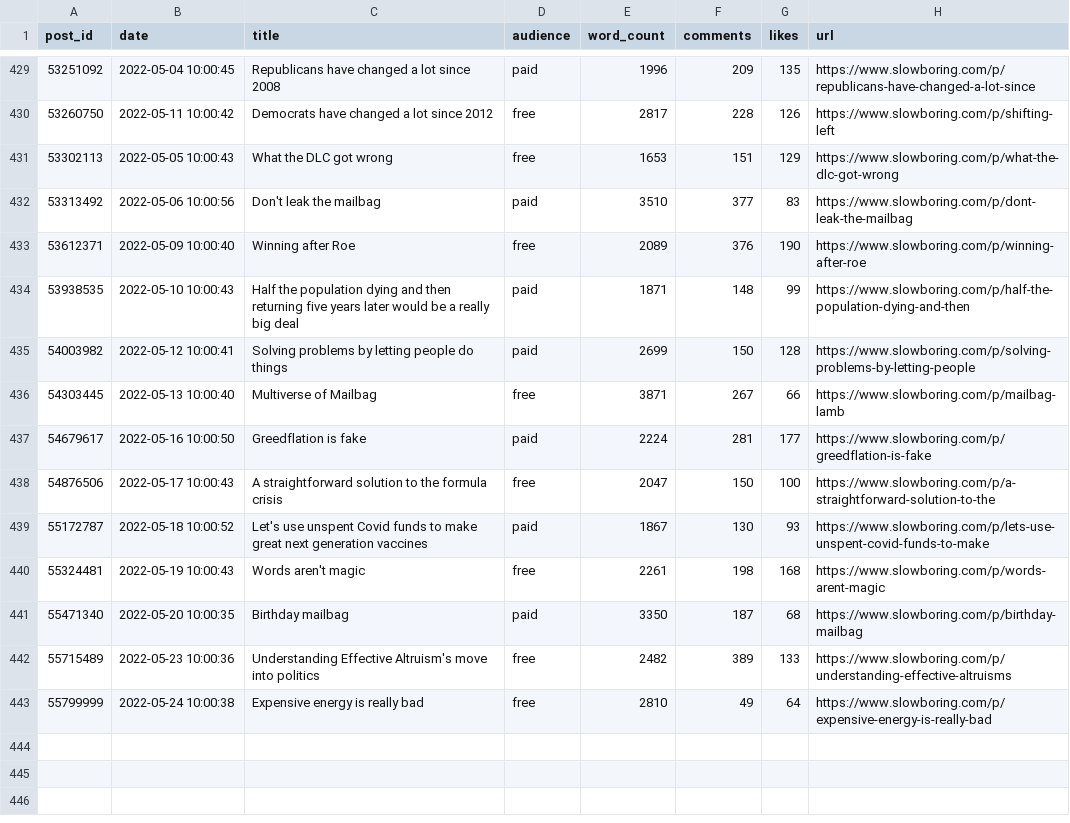
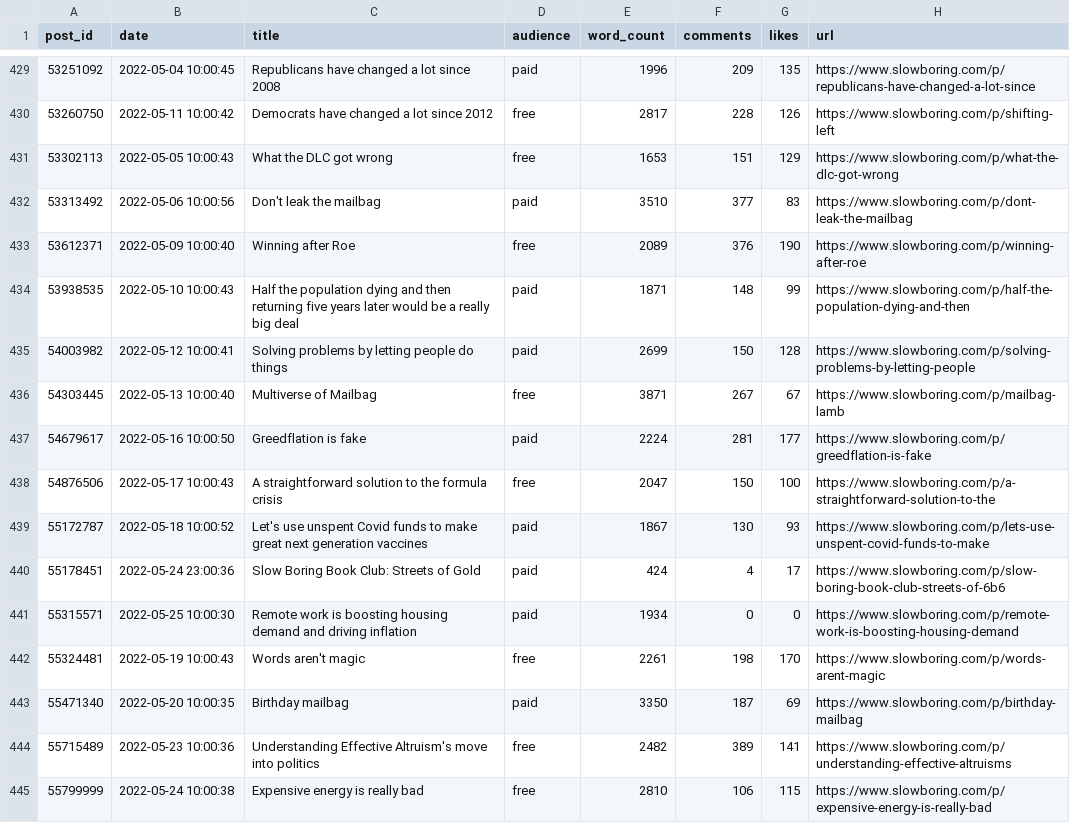
Before and after one commit to matthagy/slowboring_article_clusters, a CSV file: data/posts.csv, drawn as a sheet; only a part is shown, gaps mark what is left out.

Commit message:
Updated data

```diff
--- a/data/posts.csv
+++ b/data/posts.csv
@@ -435,3 +435,3 @@ post_id,date,title,audience,word_count,comments,likes,url
 54003982,2022-05-12 10:00:41,Solving problems by letting people do things,paid,2699,150,128,https://www.slowboring.com/p/solving-problems-by-letting-people
-54303445,2022-05-13 10:00:40,Multiverse of Mailbag ,free,3871,267,66,https://www.slowboring.com/p/mailbag-lamb
+54303445,2022-05-13 10:00:40,Multiverse of Mailbag ,free,3871,267,67,https://www.slowboring.com/p/mailbag-lamb
 54679617,2022-05-16 10:00:50,Greedflation is fake,paid,2224,281,177,https://www.slowboring.com/p/greedflation-is-fake
@@ -439,5 +439,7 @@ post_id,date,title,audience,word_count,comments,likes,url
 55172787,2022-05-18 10:00:52,Let's use unspent Covid funds to make great next generation vaccines,paid,1867,130,93,https://www.slowboring.com/p/lets-use-unspent-covid-funds-to-make
-55324481,2022-05-19 10:00:43,Words aren't magic,free,2261,198,168,https://www.slowboring.com/p/words-arent-magic
-55471340,2022-05-20 10:00:35,Birthday mailbag,paid,3350,187,68,https://www.slowboring.com/p/birthday-mailbag
-55715489,2022-05-23 10:00:36,Understanding Effective Altruism's move into politics,free,2482,389,133,https://www.slowboring.com/p/understanding-effective-altruisms
-55799999,2022-05-24 10:00:38,Expensive energy is really bad,free,2810,49,64,https://www.slowboring.com/p/expensive-energy-is-really-bad
+55178451,2022-05-24 23:00:36,Slow Boring Book Club: Streets of Gold,paid,424,4,17,https://www.slowboring.com/p/slow-boring-book-club-streets-of-6b6
+55315571,2022-05-25 10:00:30,Remote work is boosting housing demand and driving inflation,paid,1934,0,0,https://www.slowboring.com/p/remote-work-is-boosting-housing-demand
+55324481,2022-05-19 10:00:43,Words aren't magic,free,2261,198,170,https://www.slowboring.com/p/words-arent-magic
+55471340,2022-05-20 10:00:35,Birthday mailbag,paid,3350,187,69,https://www.slowboring.com/p/birthday-mailbag
+55715489,2022-05-23 10:00:36,Understanding Effective Altruism's move into politics,free,2482,389,141,https://www.slowboring.com/p/understanding-effective-altruisms
+55799999,2022-05-24 10:00:38,Expensive energy is really bad,free,2810,106,115,https://www.slowboring.com/p/expensive-energy-is-really-bad
```
Also changed, not shown: data/words.csv, 2 other files.
